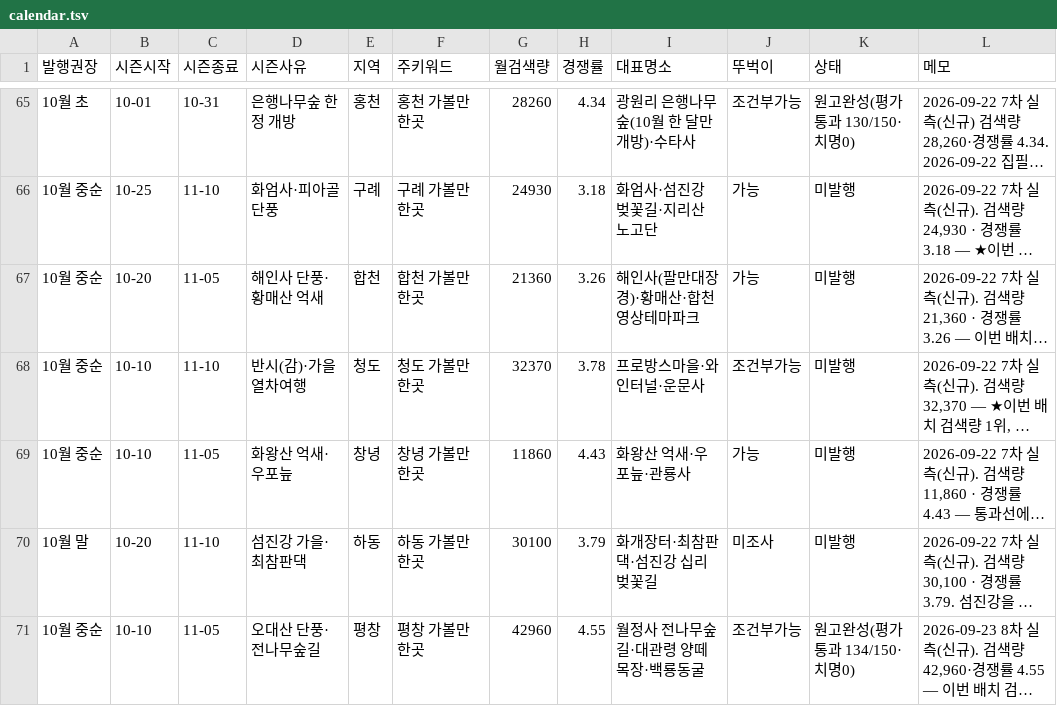
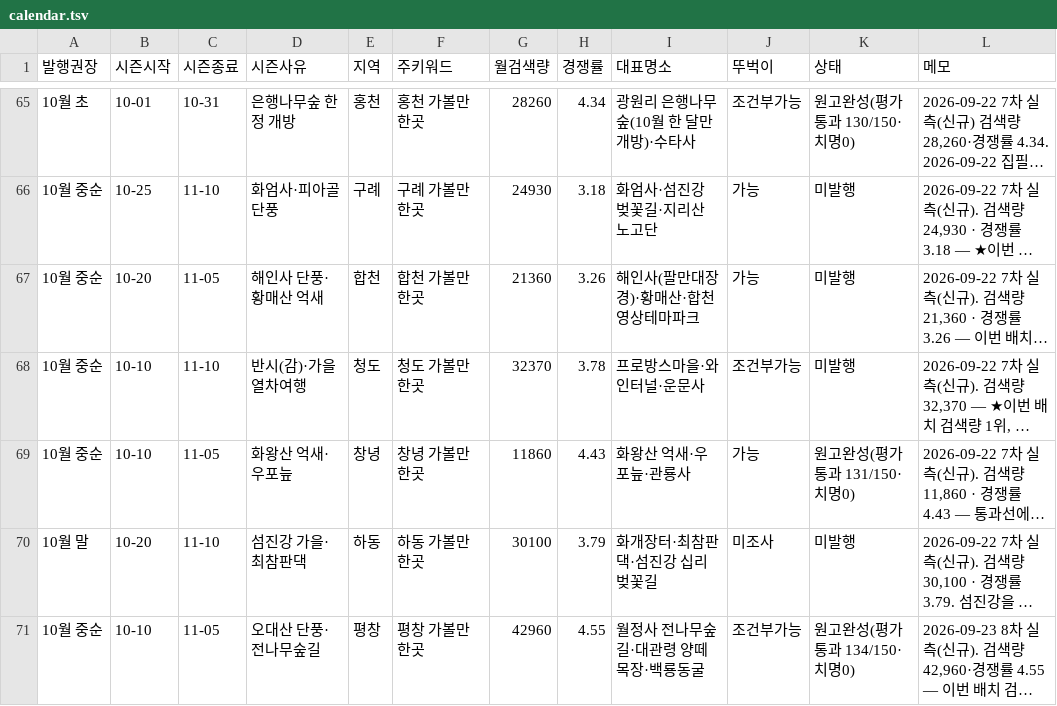
Before and after one commit to e8393111-cloud/blogspot, a TSV file: .claude/travel-calendar/calendar.tsv, drawn as a sheet; only a part is shown, gaps mark what is left out; long unchanged cells end in …; the diff names each change by its address in the sheet, - before the commit and + after, or states it on an @@ line.

```diff
--- a/.claude/travel-calendar/calendar.tsv
+++ b/.claude/travel-calendar/calendar.tsv
-K69 (상태): 미발행
+K69 (상태): 원고완성(평가 통과 131/150·치명0)
```
Also changed, not shown: 1 other file.
